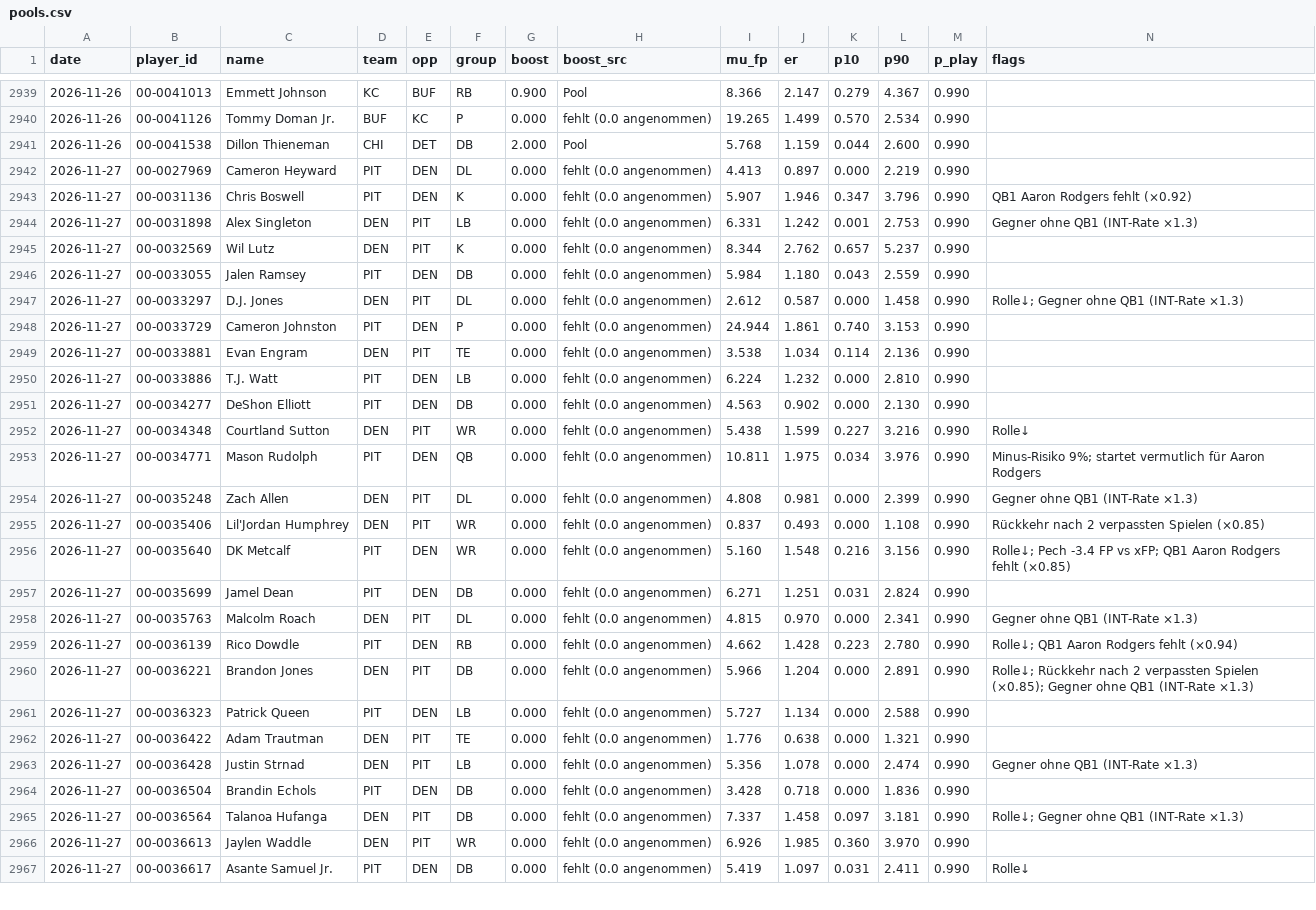
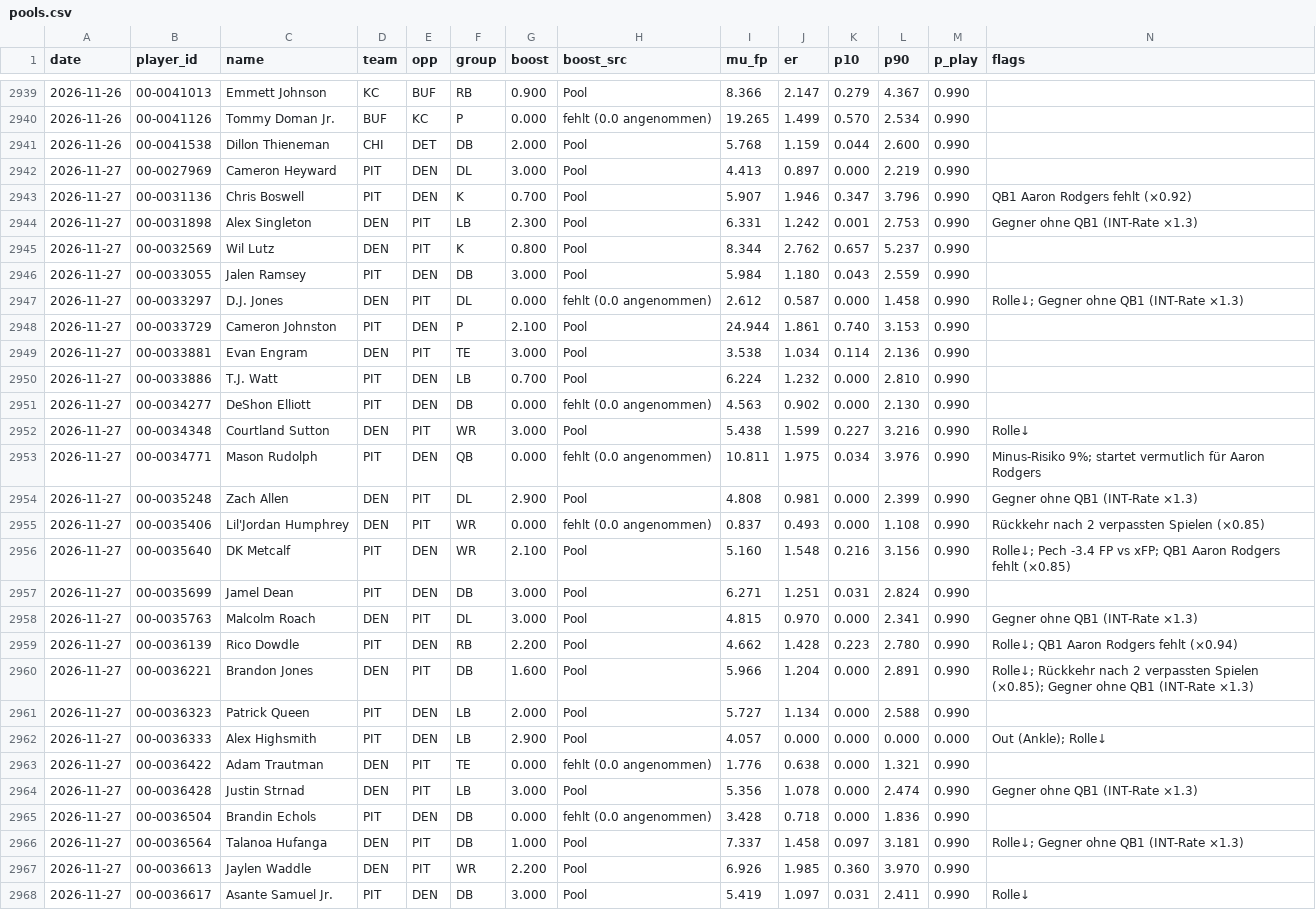
Before and after one commit to hmaxeden-hue/RealNFLDraft, a CSV file: data/history/pools.csv, drawn as a sheet; only a part is shown, gaps mark what is left out; the diff covers the shown part only.

```diff
--- a/data/history/pools.csv
+++ b/data/history/pools.csv
@@ -2941,27 +2941,28 @@ date,player_id,name,team,opp,group,boost,boost_src,mu_fp,er,p10,p90,p_play,flags
 2026-11-26,00-0041538,Dillon Thieneman,CHI,DET,DB,2.000,Pool,5.768,1.159,0.044,2.600,0.990,
-2026-11-27,00-0027969,Cameron Heyward,PIT,DEN,DL,0.000,fehlt (0.0 angenommen),4.413,0.897,0.000,2.219,0.990,
-2026-11-27,00-0031136,Chris Boswell,PIT,DEN,K,0.000,fehlt (0.0 angenommen),5.907,1.946,0.347,3.796,0.990,QB1 Aaron Rodgers fehlt (×0.92)
-2026-11-27,00-0031898,Alex Singleton,DEN,PIT,LB,0.000,fehlt (0.0 angenommen),6.331,1.242,0.001,2.753,0.990,Gegner ohne QB1 (INT-Rate ×1.3)
-2026-11-27,00-0032569,Wil Lutz,DEN,PIT,K,0.000,fehlt (0.0 angenommen),8.344,2.762,0.657,5.237,0.990,
-2026-11-27,00-0033055,Jalen Ramsey,PIT,DEN,DB,0.000,fehlt (0.0 angenommen),5.984,1.180,0.043,2.559,0.990,
+2026-11-27,00-0027969,Cameron Heyward,PIT,DEN,DL,3.000,Pool,4.413,0.897,0.000,2.219,0.990,
+2026-11-27,00-0031136,Chris Boswell,PIT,DEN,K,0.700,Pool,5.907,1.946,0.347,3.796,0.990,QB1 Aaron Rodgers fehlt (×0.92)
+2026-11-27,00-0031898,Alex Singleton,DEN,PIT,LB,2.300,Pool,6.331,1.242,0.001,2.753,0.990,Gegner ohne QB1 (INT-Rate ×1.3)
+2026-11-27,00-0032569,Wil Lutz,DEN,PIT,K,0.800,Pool,8.344,2.762,0.657,5.237,0.990,
+2026-11-27,00-0033055,Jalen Ramsey,PIT,DEN,DB,3.000,Pool,5.984,1.180,0.043,2.559,0.990,
 2026-11-27,00-0033297,D.J. Jones,DEN,PIT,DL,0.000,fehlt (0.0 angenommen),2.612,0.587,0.000,1.458,0.990,Rolle↓; Gegner ohne QB1 (INT-Rate ×1.3)
-2026-11-27,00-0033729,Cameron Johnston,PIT,DEN,P,0.000,fehlt (0.0 angenommen),24.944,1.861,0.740,3.153,0.990,
-2026-11-27,00-0033881,Evan Engram,DEN,PIT,TE,0.000,fehlt (0.0 angenommen),3.538,1.034,0.114,2.136,0.990,
-2026-11-27,00-0033886,T.J. Watt,PIT,DEN,LB,0.000,fehlt (0.0 angenommen),6.224,1.232,0.000,2.810,0.990,
+2026-11-27,00-0033729,Cameron Johnston,PIT,DEN,P,2.100,Pool,24.944,1.861,0.740,3.153,0.990,
+2026-11-27,00-0033881,Evan Engram,DEN,PIT,TE,3.000,Pool,3.538,1.034,0.114,2.136,0.990,
+2026-11-27,00-0033886,T.J. Watt,PIT,DEN,LB,0.700,Pool,6.224,1.232,0.000,2.810,0.990,
 2026-11-27,00-0034277,DeShon Elliott,PIT,DEN,DB,0.000,fehlt (0.0 angenommen),4.563,0.902,0.000,2.130,0.990,
-2026-11-27,00-0034348,Courtland Sutton,DEN,PIT,WR,0.000,fehlt (0.0 angenommen),5.438,1.599,0.227,3.216,0.990,Rolle↓
+2026-11-27,00-0034348,Courtland Sutton,DEN,PIT,WR,3.000,Pool,5.438,1.599,0.227,3.216,0.990,Rolle↓
 2026-11-27,00-0034771,Mason Rudolph,PIT,DEN,QB,0.000,fehlt (0.0 angenommen),10.811,1.975,0.034,3.976,0.990,Minus-Risiko 9%; startet vermutlich für Aaron Rodgers
-2026-11-27,00-0035248,Zach Allen,DEN,PIT,DL,0.000,fehlt (0.0 angenommen),4.808,0.981,0.000,2.399,0.990,Gegner ohne QB1 (INT-Rate ×1.3)
+2026-11-27,00-0035248,Zach Allen,DEN,PIT,DL,2.900,Pool,4.808,0.981,0.000,2.399,0.990,Gegner ohne QB1 (INT-Rate ×1.3)
 2026-11-27,00-0035406,Lil'Jordan Humphrey,DEN,PIT,WR,0.000,fehlt (0.0 angenommen),0.837,0.493,0.000,1.108,0.990,Rückkehr nach 2 verpassten Spielen (×0.85)
-2026-11-27,00-0035640,DK Metcalf,PIT,DEN,WR,0.000,fehlt (0.0 angenommen),5.160,1.548,0.216,3.156,0.990,Rolle↓; Pech -3.4 FP vs xFP; QB1 Aaron Rodgers fehlt (×0.85)
-2026-11-27,00-0035699,Jamel Dean,PIT,DEN,DB,0.000,fehlt (0.0 angenommen),6.271,1.251,0.031,2.824,0.990,
-2026-11-27,00-0035763,Malcolm Roach,DEN,PIT,DL,0.000,fehlt (0.0 angenommen),4.815,0.970,0.000,2.341,0.990,Gegner ohne QB1 (INT-Rate ×1.3)
-2026-11-27,00-0036139,Rico Dowdle,PIT,DEN,RB,0.000,fehlt (0.0 angenommen),4.662,1.428,0.223,2.780,0.990,Rolle↓; QB1 Aaron Rodgers fehlt (×0.94)
-2026-11-27,00-0036221,Brandon Jones,DEN,PIT,DB,0.000,fehlt (0.0 angenommen),5.966,1.204,0.000,2.891,0.990,Rolle↓; Rückkehr nach 2 verpassten Spielen (×0.85); Gegner ohne QB1 (INT-Rate ×1.3)
-2026-11-27,00-0036323,Patrick Queen,PIT,DEN,LB,0.000,fehlt (0.0 angenommen),5.727,1.134,0.000,2.588,0.990,
+2026-11-27,00-0035640,DK Metcalf,PIT,DEN,WR,2.100,Pool,5.160,1.548,0.216,3.156,0.990,Rolle↓; Pech -3.4 FP vs xFP; QB1 Aaron Rodgers fehlt (×0.85)
+2026-11-27,00-0035699,Jamel Dean,PIT,DEN,DB,3.000,Pool,6.271,1.251,0.031,2.824,0.990,
+2026-11-27,00-0035763,Malcolm Roach,DEN,PIT,DL,3.000,Pool,4.815,0.970,0.000,2.341,0.990,Gegner ohne QB1 (INT-Rate ×1.3)
+2026-11-27,00-0036139,Rico Dowdle,PIT,DEN,RB,2.200,Pool,4.662,1.428,0.223,2.780,0.990,Rolle↓; QB1 Aaron Rodgers fehlt (×0.94)
+2026-11-27,00-0036221,Brandon Jones,DEN,PIT,DB,1.600,Pool,5.966,1.204,0.000,2.891,0.990,Rolle↓; Rückkehr nach 2 verpassten Spielen (×0.85); Gegner ohne QB1 (INT-Rate ×1.3)
+2026-11-27,00-0036323,Patrick Queen,PIT,DEN,LB,2.000,Pool,5.727,1.134,0.000,2.588,0.990,
+2026-11-27,00-0036333,Alex Highsmith,PIT,DEN,LB,2.900,Pool,4.057,0.000,0.000,0.000,0.000,Out (Ankle); Rolle↓
 2026-11-27,00-0036422,Adam Trautman,DEN,PIT,TE,0.000,fehlt (0.0 angenommen),1.776,0.638,0.000,1.321,0.990,
-2026-11-27,00-0036428,Justin Strnad,DEN,PIT,LB,0.000,fehlt (0.0 angenommen),5.356,1.078,0.000,2.474,0.990,Gegner ohne QB1 (INT-Rate ×1.3)
+2026-11-27,00-0036428,Justin Strnad,DEN,PIT,LB,3.000,Pool,5.356,1.078,0.000,2.474,0.990,Gegner ohne QB1 (INT-Rate ×1.3)
 2026-11-27,00-0036504,Brandin Echols,PIT,DEN,DB,0.000,fehlt (0.0 angenommen),3.428,0.718,0.000,1.836,0.990,
-2026-11-27,00-0036564,Talanoa Hufanga,DEN,PIT,DB,0.000,fehlt (0.0 angenommen),7.337,1.458,0.097,3.181,0.990,Rolle↓; Gegner ohne QB1 (INT-Rate ×1.3)
-2026-11-27,00-0036613,Jaylen Waddle,DEN,PIT,WR,0.000,fehlt (0.0 angenommen),6.926,1.985,0.360,3.970,0.990,
-2026-11-27,00-0036617,Asante Samuel Jr.,PIT,DEN,DB,0.000,fehlt (0.0 angenommen),5.419,1.097,0.031,2.411,0.990,Rolle↓
+2026-11-27,00-0036564,Talanoa Hufanga,DEN,PIT,DB,1.000,Pool,7.337,1.458,0.097,3.181,0.990,Rolle↓; Gegner ohne QB1 (INT-Rate ×1.3)
+2026-11-27,00-0036613,Jaylen Waddle,DEN,PIT,WR,2.200,Pool,6.926,1.985,0.360,3.970,0.990,
+2026-11-27,00-0036617,Asante Samuel Jr.,PIT,DEN,DB,3.000,Pool,5.419,1.097,0.031,2.411,0.990,Rolle↓
```
Also changed, not shown: 58 edited cells elsewhere in this file, data/projections/2026-11-27.csv, 7 other files.
